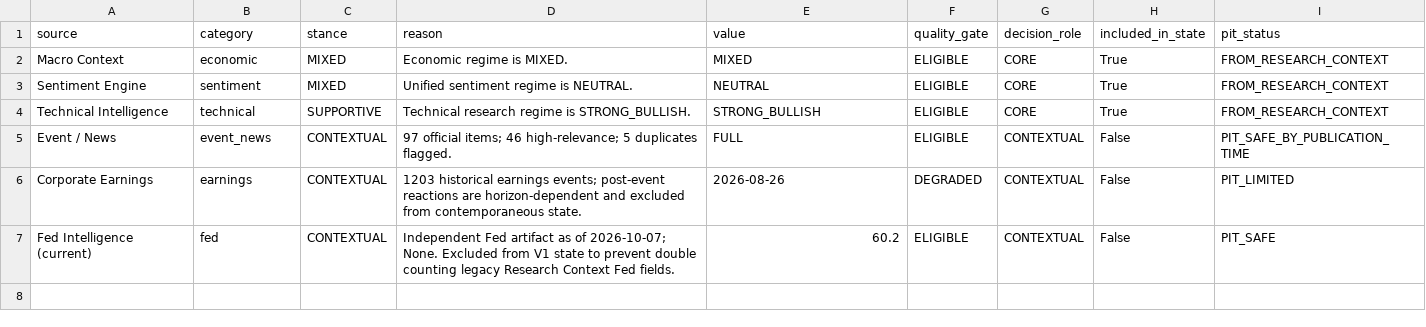
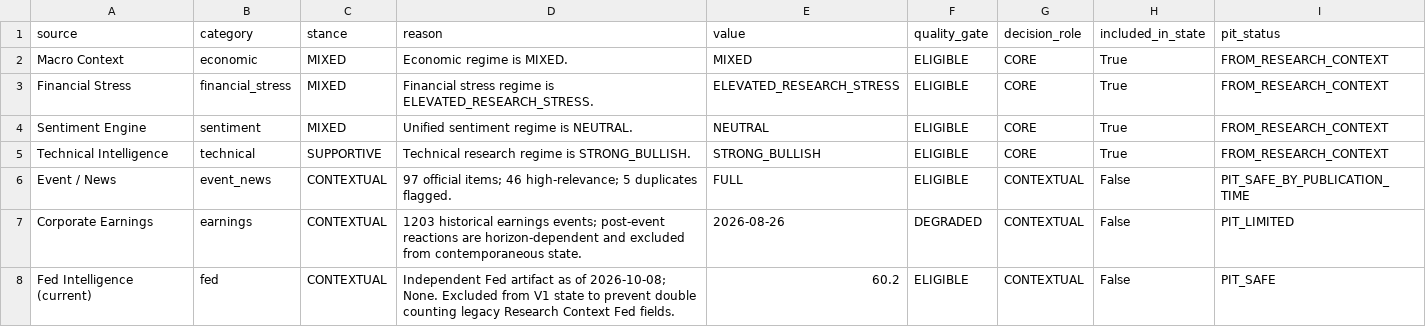
Before and after one commit to mohamednossaoui-max/US500-Macro-Intelligence, a CSV file: public_data/decision_engine_evidence_registry_v2.csv, drawn as a sheet.

```diff
--- a/public_data/decision_engine_evidence_registry_v2.csv
+++ b/public_data/decision_engine_evidence_registry_v2.csv
@@ -2,2 +2,3 @@ source,category,stance,reason,value,quality_gate,decision_role,included_in_state
 Macro Context,economic,MIXED,Economic regime is MIXED.,MIXED,ELIGIBLE,CORE,True,FROM_RESEARCH_CONTEXT
+Financial Stress,financial_stress,MIXED,Financial stress regime is ELEVATED_RESEARCH_STRESS.,ELEVATED_RESEARCH_STRESS,ELIGIBLE,CORE,True,FROM_RESEARCH_CONTEXT
 Sentiment Engine,sentiment,MIXED,Unified sentiment regime is NEUTRAL.,NEUTRAL,ELIGIBLE,CORE,True,FROM_RESEARCH_CONTEXT
@@ -6,2 +7,2 @@ Event / News,event_news,CONTEXTUAL,97 official items; 46 high-relevance; 5 dupli
 Corporate Earnings,earnings,CONTEXTUAL,1203 historical earnings events; post-event reactions are horizon-dependent and excluded from contemporaneous state.,2026-08-26,DEGRADED,CONTEXTUAL,False,PIT_LIMITED
-Fed Intelligence (current),fed,CONTEXTUAL,Independent Fed artifact as of 2026-10-07; None. Excluded from V1 state to prevent double counting legacy Research Context Fed fields.,60.2,ELIGIBLE,CONTEXTUAL,False,PIT_SAFE
+Fed Intelligence (current),fed,CONTEXTUAL,Independent Fed artifact as of 2026-10-08; None. Excluded from V1 state to prevent double counting legacy Research Context Fed fields.,60.2,ELIGIBLE,CONTEXTUAL,False,PIT_SAFE
```
Also changed, not shown: public_data/decision_engine_research_evidence_v1.csv, public_data/decision_engine_research_summary_v1.csv, 26 other files.
